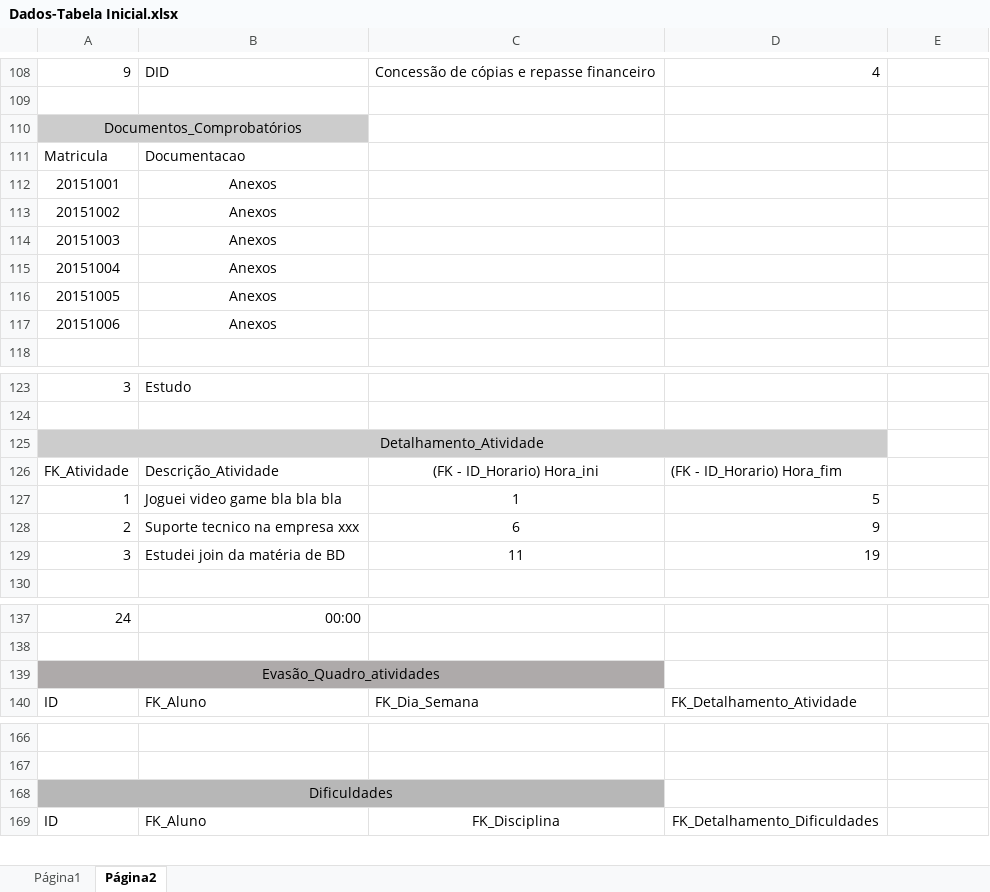
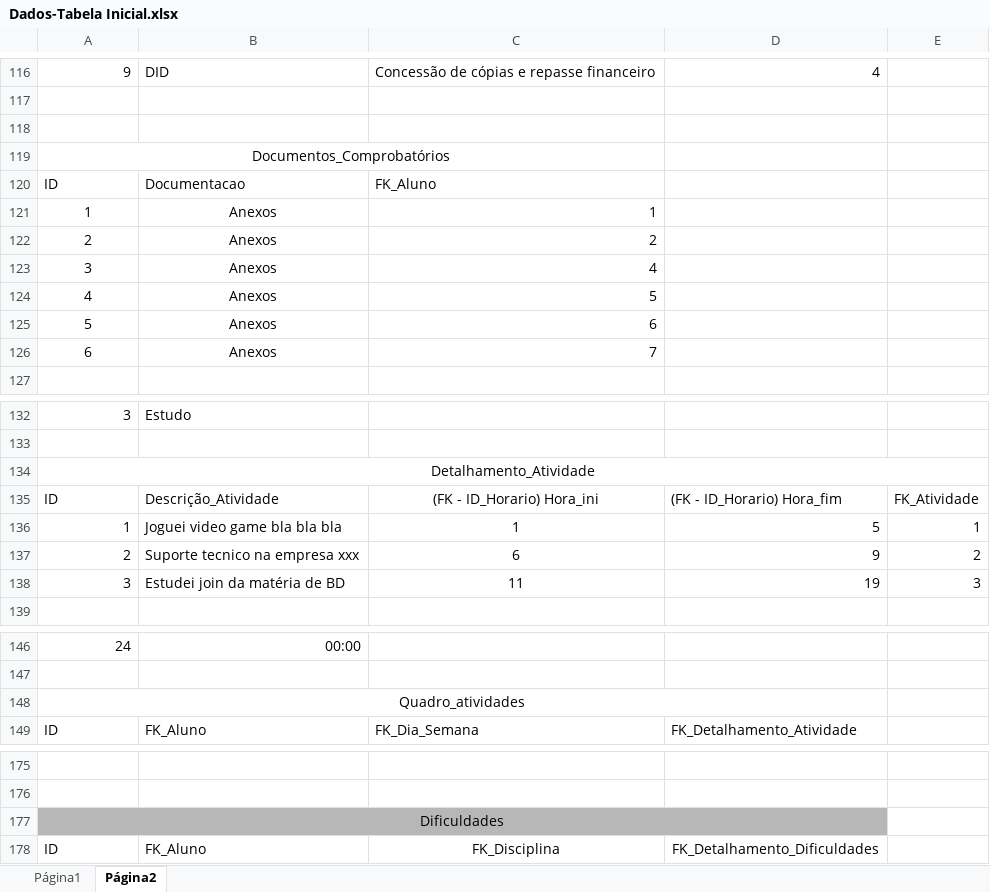
Before and after one commit to hugoramalho/ProjetoBD, an Excel workbook: Dados-Tabela Inicial.xlsx, sheet Página2, drawn as a sheet; only a part is shown, gaps mark what is left out; values as stored, in another font and other column widths than the file's, no borders; charts and pictures not drawn; removed rows and columns are numbered as before the commit, all else as after; the diff covers the shown part only; the diff names each change by its address in the sheet, - before the commit and + after, or states it on an @@ line.

```diff
--- a/Dados-Tabela Inicial.xlsx (sheet Página2)
+++ b/Dados-Tabela Inicial.xlsx (sheet Página2)
+row 118: (empty)
-A119 fill: #CCCCCC
+A119 fill: none
-A110:B110 merged
+A119:C119 merged
-row 111: Matricula | Documentacao
-row 112: 20151001 | Anexos
-row 113: 20151002 | Anexos
-row 114: 20151003 | Anexos
-row 115: 20151004 | Anexos
-row 116: 20151005 | Anexos
-row 117: 20151006 | Anexos
+row 120: ID | Documentacao | FK_Aluno
+row 121: 1 | Anexos | 1
+row 122: 2 | Anexos | 2
+row 123: 3 | Anexos | 4
+row 124: 4 | Anexos | 5
+row 125: 5 | Anexos | 6
+row 126: 6 | Anexos | 7
-A134 fill: #CCCCCC
+A134 fill: none
-A125:D125 merged
+A134:E134 merged
-A135: FK_Atividade
+A135: ID
-E135: (empty)
+E135: FK_Atividade
-E136: (empty)
+E136: 1
-E137: (empty)
+E137: 2
-E138: (empty)
+E138: 3
-A148: Evasão_Quadro_atividades
+A148: Quadro_atividades
-A148 fill: #AEAAAA
+A148 fill: none
-A139:C139 merged
+A148:D148 merged
-A168:C168 merged
+A177:D177 merged
```
Also changed, not shown: 23 added rows, 15 removed rows, 40 edited cells, cell formats and merged cells elsewhere in this sheet.
